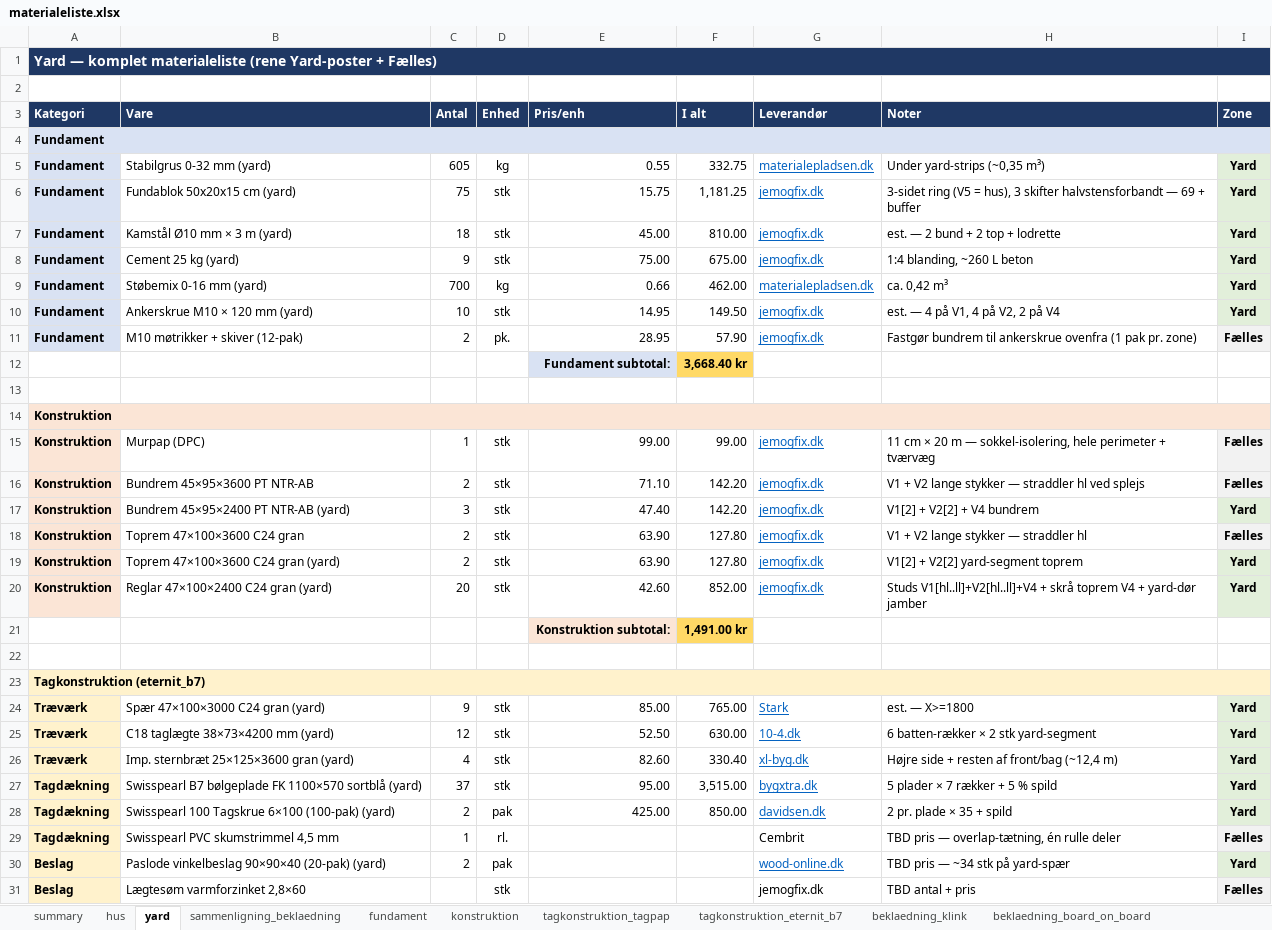
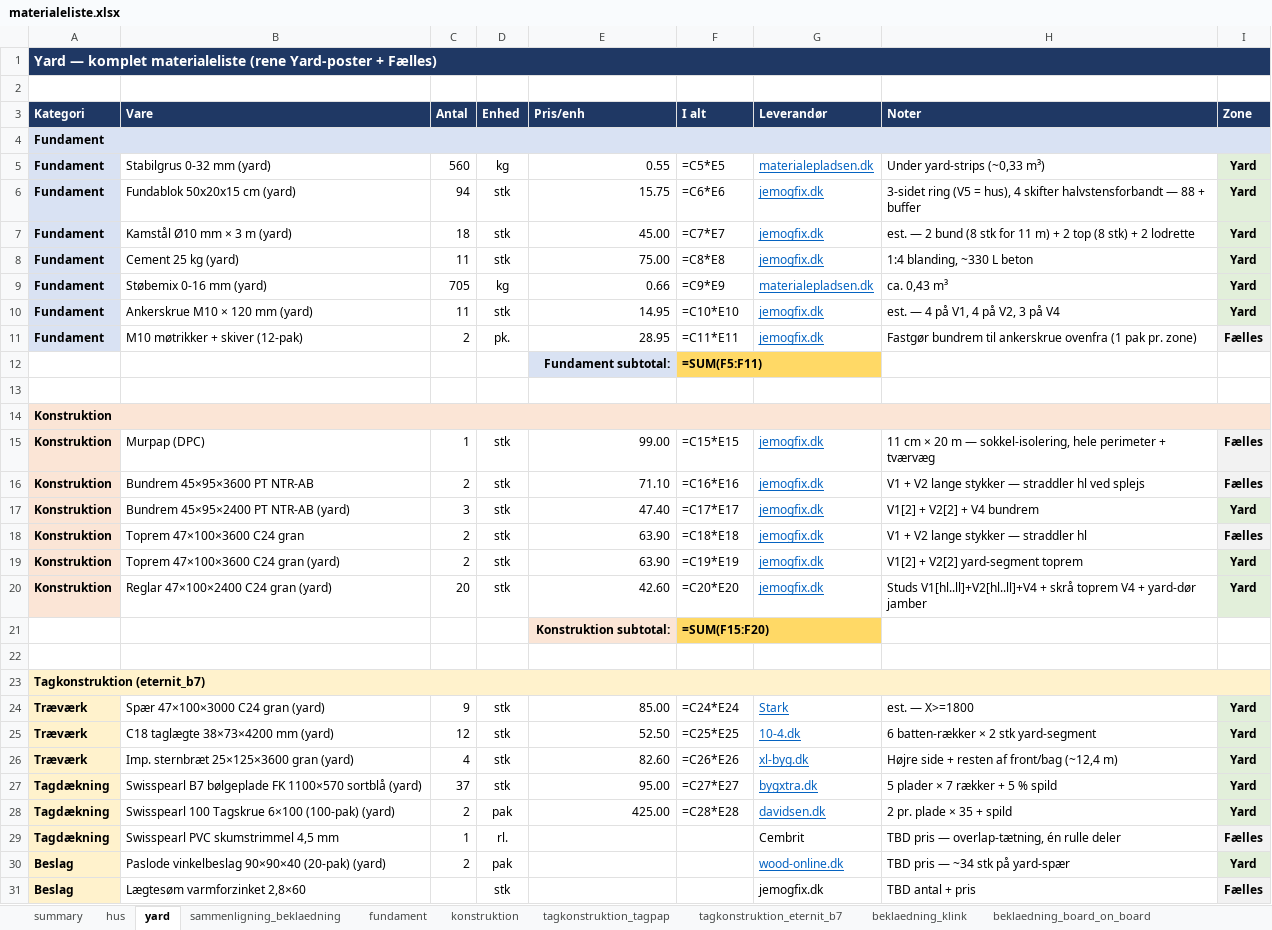
Before and after one commit to KasperBaun/RabbitHouse, an Excel workbook: docs/materialeliste.xlsx, sheet yard, drawn as a sheet; only a part is shown; values as stored, in another font and other column widths than the file's, no borders; formulas without a stored value are shown as written; the diff covers the shown part only; the diff names each change by its address in the sheet, - before the commit and + after, or states it on an @@ line.

Commit message:
Resize house to 2x3 m, deepen yard foundation, add skifer gable roof
House grows from 1.5x2.5 m to 2x3 m (RH_HOUSE_LEN, RH_WIDTH); yard length
shrinks correspondingly (RH_RUN_LEN 4500->4000). Yard foundation goes from
3 to 4 courses so both zones now share an 80 cm frostfri ring. Foundation
docs + materialeliste fundament-section recomputed (hus 80 blokke netto,
yard 88 netto combined).

Also bundles the previously-uncommitted skifer (slate) gable-roof feature:
new house/roof_gable.scad + roof_plates_skifer.scad, dispatcher branches
in roof.scad and roof_plates.scad, gable geometry helpers (G_PITCH_DEG,
G_RIDGE_X, g_rafter_*_z) in config.scad, and main.scad switched to
house_roof_cover = "skifer" with yard rendering re-enabled.

Note: B7 eternit phase alignment at hl no longer holds (hl=2000 +
OH_SIDE=220 != n*B7_PITCH); house pt. bruger skifer so not blocking.
Konstruktion/tag/beklaedning BOM rows still reflect old dimensions —
separate update.

```diff
--- a/docs/materialeliste.xlsx (sheet yard)
+++ b/docs/materialeliste.xlsx (sheet yard)
-C5 (Antal): 605
+C5 (Antal): 560
-F5 (I alt): 332.75
+F5 (I alt): =C5*E5
-H5 (Noter): Under yard-strips (~0,35 m³)
+H5 (Noter): Under yard-strips (~0,33 m³)
-C6 (Antal): 75
+C6 (Antal): 94
-F6 (I alt): 1,181.25
+F6 (I alt): =C6*E6
-H6 (Noter): …= hus), 3 skifter halvstensforbandt — 69 + buffer
+H6 (Noter): …= hus), 4 skifter halvstensforbandt — 88 + buffer
-F7 (I alt): 810.00
+F7 (I alt): =C7*E7
-H7 (Noter): …2 bund + 2 top + lodrette
+H7 (Noter): …2 bund (8 stk for 11 m) + 2 top (8 stk) + 2 lodrette
-C8 (Antal): 9
+C8 (Antal): 11
-F8 (I alt): 675.00
+F8 (I alt): =C8*E8
-H8 (Noter): 1:4 blanding, ~260 L beton
+H8 (Noter): 1:4 blanding, ~330 L beton
-C9 (Antal): 700
+C9 (Antal): 705
-F9 (I alt): 462.00
+F9 (I alt): =C9*E9
-H9 (Noter): ca. 0,42 m³
+H9 (Noter): ca. 0,43 m³
-C10 (Antal): 10
+C10 (Antal): 11
-F10 (I alt): 149.50
+F10 (I alt): =C10*E10
-H10 (Noter): est. — 4 på V1, 4 på V2, 2 på V4
+H10 (Noter): est. — 4 på V1, 4 på V2, 3 på V4
-F11 (I alt): 57.90
+F11 (I alt): =C11*E11
-F12 (I alt): 3,668.40 kr
+F12 (I alt): =SUM(F5:F11)
-F15 (I alt): 99.00
+F15 (I alt): =C15*E15
-F16 (I alt): 142.20
+F16 (I alt): =C16*E16
-F17 (I alt): 142.20
+F17 (I alt): =C17*E17
-F18 (I alt): 127.80
+F18 (I alt): =C18*E18
-F19 (I alt): 127.80
+F19 (I alt): =C19*E19
-F20 (I alt): 852.00
+F20 (I alt): =C20*E20
-F21 (I alt): 1,491.00 kr
+F21 (I alt): =SUM(F15:F20)
-F24 (I alt): 765.00
+F24 (I alt): =C24*E24
-F25 (I alt): 630.00
+F25 (I alt): =C25*E25
-F26 (I alt): 330.40
+F26 (I alt): =C26*E26
-F27 (I alt): 3,515.00
+F27 (I alt): =C27*E27
-F28 (I alt): 850.00
+F28 (I alt): =C28*E28
```
Also changed, not shown: 4 edited cells elsewhere in this sheet, sheet hus, sheet fundament, sheet tagkonstruktion_tagpap, sheet tagkonstruktion_eternit_b7, sheet summary, sheet konstruktion, 3 more sheets, 15 other files.
